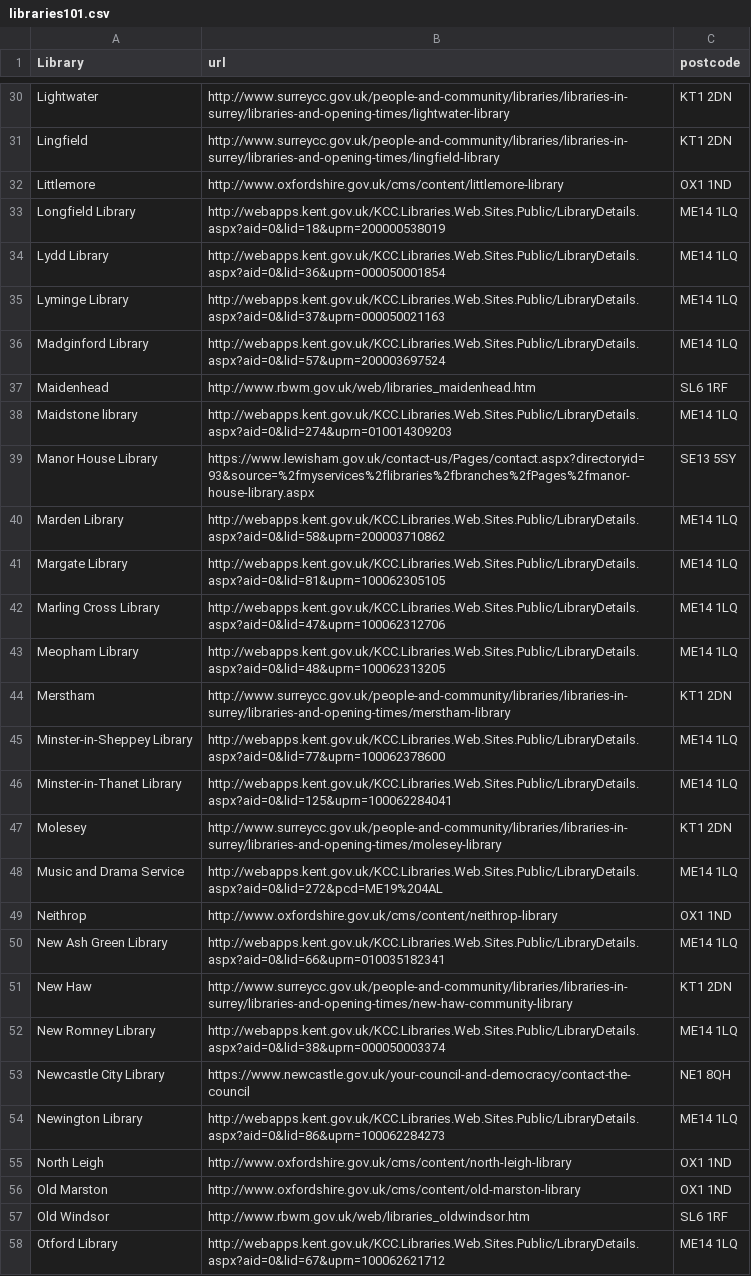
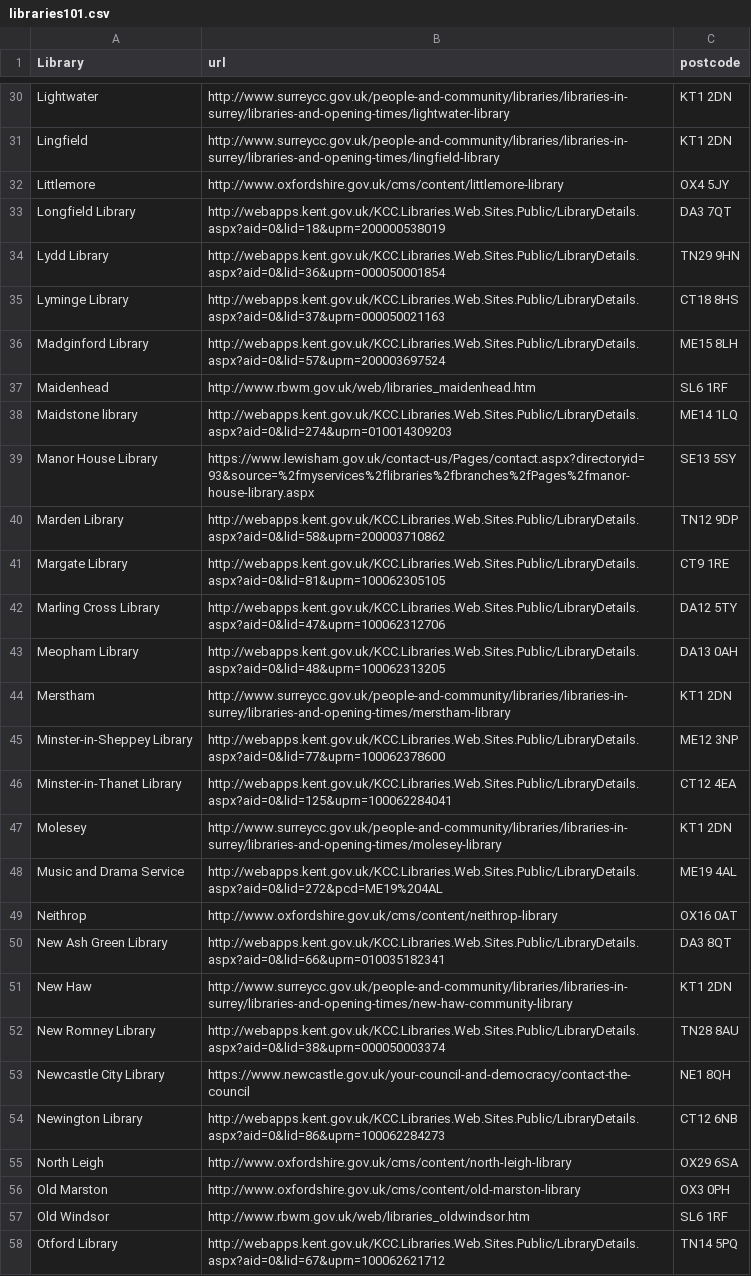
Before and after one commit to cameronneylon/access2research, a CSV file: libraries101.csv, drawn as a sheet; only a part is shown, gaps mark what is left out; the diff covers the shown part only; the diff names each change by its address in the sheet, - before the commit and + after, or states it on an @@ line.

Commit message:
Corrections for most of the postcodes, these should be largely correct

```diff
--- a/libraries101.csv
+++ b/libraries101.csv
-C32 (postcode): OX1 1ND
+C32 (postcode): OX4 5JY
-C33 (postcode): ME14 1LQ
+C33 (postcode): DA3 7QT
-C34 (postcode): ME14 1LQ
+C34 (postcode): TN29 9HN
-C35 (postcode): ME14 1LQ
+C35 (postcode): CT18 8HS
-C36 (postcode): ME14 1LQ
+C36 (postcode): ME15 8LH
-C40 (postcode): ME14 1LQ
+C40 (postcode): TN12 9DP
-C41 (postcode): ME14 1LQ
+C41 (postcode): CT9 1RE
-C42 (postcode): ME14 1LQ
+C42 (postcode): DA12 5TY
-C43 (postcode): ME14 1LQ
+C43 (postcode): DA13 0AH
-C45 (postcode): ME14 1LQ
+C45 (postcode): ME12 3NP
-C46 (postcode): ME14 1LQ
+C46 (postcode): CT12 4EA
-C48 (postcode): ME14 1LQ
+C48 (postcode): ME19 4AL
-C49 (postcode): OX1 1ND
+C49 (postcode): OX16 0AT
-C50 (postcode): ME14 1LQ
+C50 (postcode): DA3 8QT
-C52 (postcode): ME14 1LQ
+C52 (postcode): TN28 8AU
-C54 (postcode): ME14 1LQ
+C54 (postcode): CT12 6NB
-C55 (postcode): OX1 1ND
+C55 (postcode): OX29 6SA
-C56 (postcode): OX1 1ND
+C56 (postcode): OX3 0PH
-C58 (postcode): ME14 1LQ
+C58 (postcode): TN14 5PQ
```
Also changed, not shown: 49 edited cells elsewhere in this file, libraries.csv, libraries0.csv, 2 other files.
